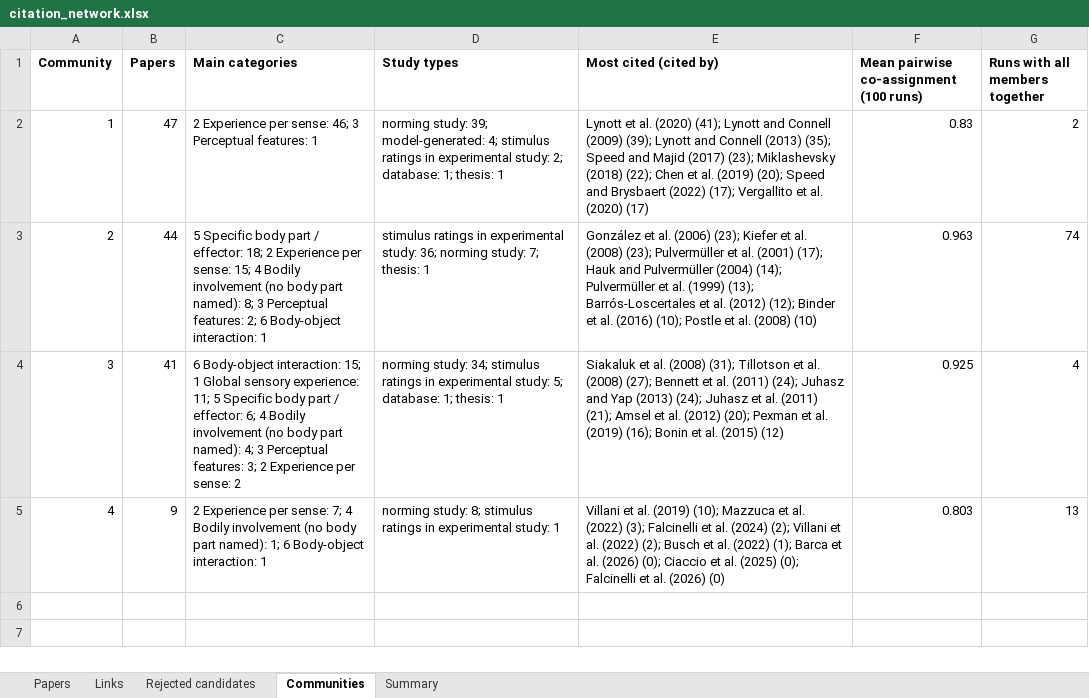
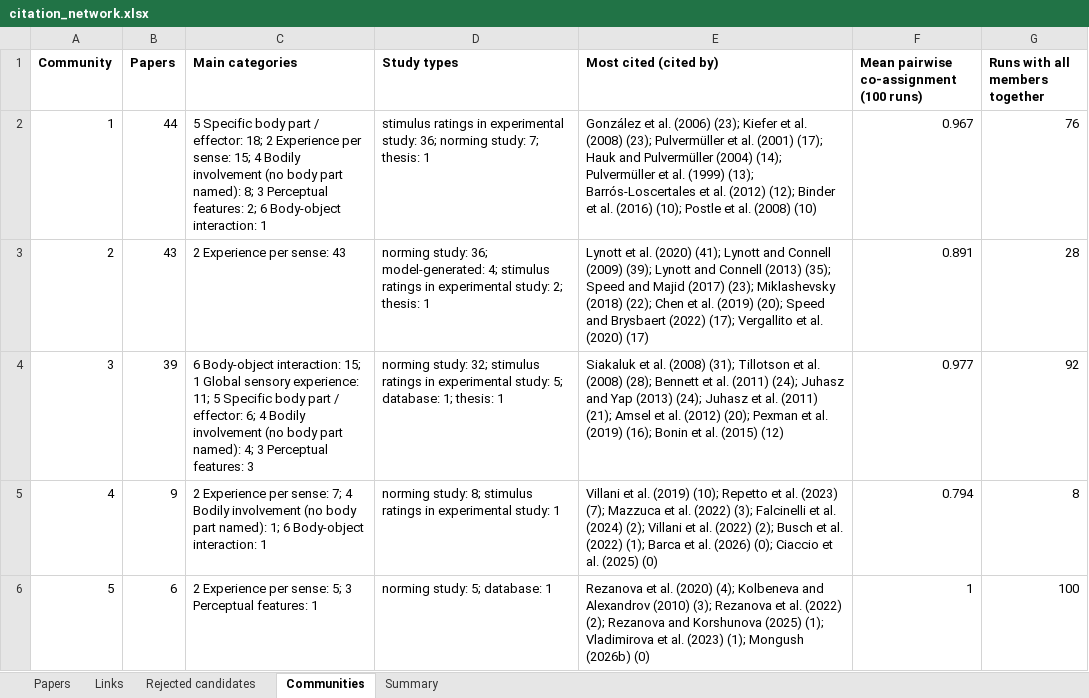
Before and after one commit to AlexMiklashevsky/sensorimotor-word-norms, an Excel workbook: data/citation_network.xlsx, sheet Communities, drawn as a sheet; values as stored, in another font and other column widths than the file's, no borders; the diff names each change by its address in the sheet, - before the commit and + after, or states it on an @@ line.

```diff
--- a/data/citation_network.xlsx (sheet Communities)
+++ b/data/citation_network.xlsx (sheet Communities)
-B2 (Papers): 47
+B2 (Papers): 44
-C2 (Main categories): 2 Experience per sense: 46; 3 Perceptual features: 1
+C2 (Main categories): 5 Specific body part / effector: 18; 2 Experience per sense: 15; 4 Bodily involvement (no body part named): 8; 3 Perceptual features: 2; 6 Body-object interaction: 1
-D2 (Study types): norming study: 39; model-generated: 4; stimulus ratings in experimental study: 2; database: 1; thesis: 1
+D2 (Study types): stimulus ratings in experimental study: 36; norming study: 7; thesis: 1
-E2 (Most cited (cited by)): Lynott et al. (2020) (41); Lynott and Connell (2009) (39); Lynott and Connell (2013) (35); Speed and Majid (2017) (23); Miklashevsky (2018) (22); Chen et al. (2019) (20); Speed and Brysbaert (2022) (17); Vergallito et al. (2020) (17)
+E2 (Most cited (cited by)): González et al. (2006) (23); Kiefer et al. (2008) (23); Pulvermüller et al. (2001) (17); Hauk and Pulvermüller (2004) (14); Pulvermüller et al. (1999) (13); Barrós-Loscertales et al. (2012) (12); Binder et al. (2016) (10); Postle et al. (2008) (10)
-F2: 0.83
+F2: 0.967
-G2 (Runs with all members together): 2
+G2 (Runs with all members together): 76
-B3 (Papers): 44
+B3 (Papers): 43
-C3 (Main categories): 5 Specific body part / effector: 18; 2 Experience per sense: 15; 4 Bodily involvement (no body part named): 8; 3 Perceptual features: 2; 6 Body-object interaction: 1
+C3 (Main categories): 2 Experience per sense: 43
-D3 (Study types): stimulus ratings in experimental study: 36; norming study: 7; thesis: 1
+D3 (Study types): norming study: 36; model-generated: 4; stimulus ratings in experimental study: 2; thesis: 1
-E3 (Most cited (cited by)): González et al. (2006) (23); Kiefer et al. (2008) (23); Pulvermüller et al. (2001) (17); Hauk and Pulvermüller (2004) (14); Pulvermüller et al. (1999) (13); Barrós-Loscertales et al. (2012) (12); Binder et al. (2016) (10); Postle et al. (2008) (10)
+E3 (Most cited (cited by)): Lynott et al. (2020) (41); Lynott and Connell (2009) (39); Lynott and Connell (2013) (35); Speed and Majid (2017) (23); Miklashevsky (2018) (22); Chen et al. (2019) (20); Speed and Brysbaert (2022) (17); Vergallito et al. (2020) (17)
-F3: 0.963
+F3: 0.891
-G3 (Runs with all members together): 74
+G3 (Runs with all members together): 28
-B4 (Papers): 41
+B4 (Papers): 39
-C4 (Main categories): …Perceptual features: 3; 2 Experience per sense: 2
+C4 (Main categories): …Perceptual features: 3
-D4 (Study types): norming study: 34; stimulus ratings…
+D4 (Study types): norming study: 32; stimulus ratings…
-E4 (Most cited (cited by)): …al. (2008) (27); Bennett et…
+E4 (Most cited (cited by)): …al. (2008) (28); Bennett et…
-F4: 0.925
+F4: 0.977
-G4 (Runs with all members together): 4
+G4 (Runs with all members together): 92
-E5 (Most cited (cited by)): …(2019) (10); Mazzuca et al. (2022) (3); Falcinelli et al. (2024) (2); Villani et al. (2022) (2); Busch et al. (2022) (1); Barca et al. (2026) (0); Ciaccio et al. (2025) (0); Falcinelli et al. (2026) (0)
+E5 (Most cited (cited by)): …(2019) (10); Repetto et al. (2023) (7); Mazzuca et al. (2022) (3); Falcinelli et al. (2024) (2); Villani et al. (2022) (2); Busch et al. (2022) (1); Barca et al. (2026) (0); Ciaccio et al. (2025) (0)
-F5: 0.803
+F5: 0.794
-G5 (Runs with all members together): 13
+G5 (Runs with all members together): 8
+row 6: 5 | 6 | 2 Experience per sense: 5; 3 Perceptual features: 1 | norming study: 5; database: 1 | Rezanova et al. (2020) (4); Kolbeneva and Alexandrov (2010) (3); Rezanova et al. (2022) (2); Rezanova and Korshunova (2025) (1); Vladimirova et al. (2023) (1); Mongush (2026b) (0) | 1 | 100
```
Also changed, not shown: sheet Papers, sheet Rejected candidates, sheet Summary, sheet Links, data/sensorimotor_norms_table.xlsx, 17 other files.
